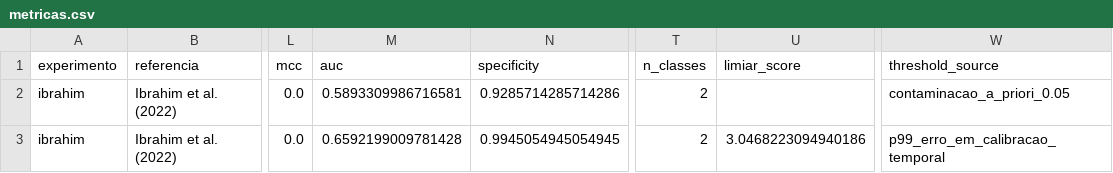
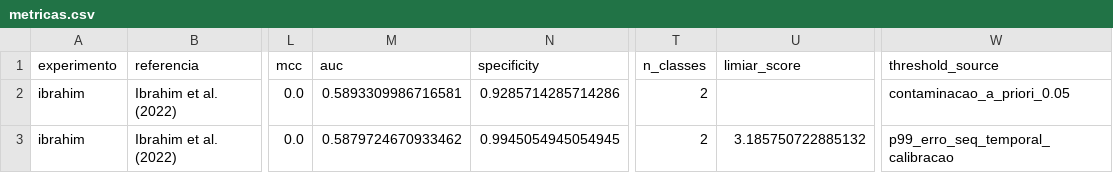
Before and after one commit to TheMagicIAn-creator/mestrado-utfpr, a CSV file: resultados/experimentos/ibrahim/metricas.csv, drawn as a sheet; only a part is shown, gaps mark what is left out; the diff names each change by its address in the sheet, - before the commit and + after, or states it on an @@ line.

```diff
--- a/resultados/experimentos/ibrahim/metricas.csv
+++ b/resultados/experimentos/ibrahim/metricas.csv
-M3 (auc): 0.6592199009781428
+M3 (auc): 0.5879724670933462
-U3 (limiar_score): 3.0468223094940186
+U3 (limiar_score): 3.185750722885132
-W3 (threshold_source): p99_erro_em_calibracao_temporal
+W3 (threshold_source): p99_erro_seq_temporal_calibracao
```
Also changed, not shown: resultados/autoencoder/injecao_smd_tabela.csv, resultados/autoencoder/validacao_tabela.csv, 31 other files.
